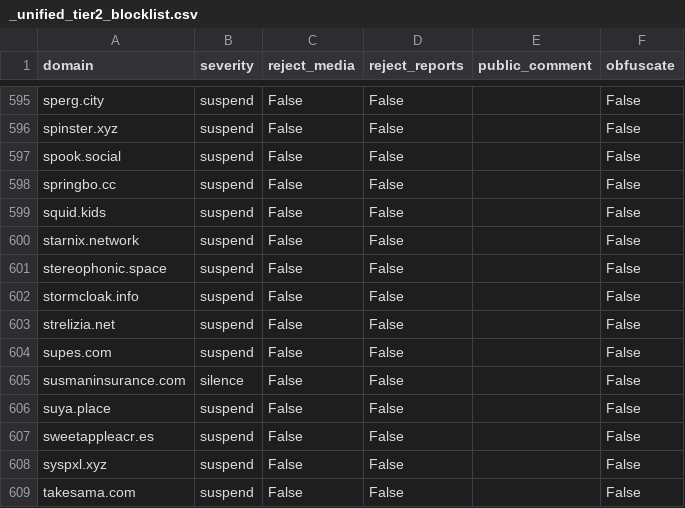
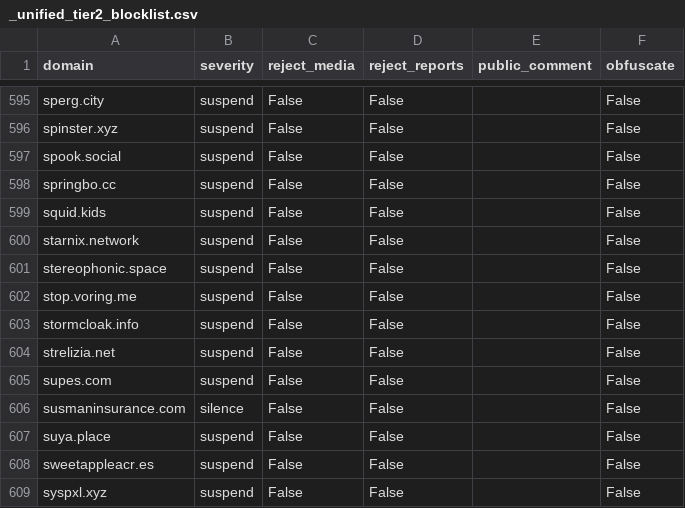
Before and after one commit to sgrigson/oliphant, a CSV file: blocklists/_unified_tier2_blocklist.csv, drawn as a sheet; only a part is shown, gaps mark what is left out; the shorter side is filled out with more unchanged rows.

```diff
--- a/blocklists/_unified_tier2_blocklist.csv
+++ b/blocklists/_unified_tier2_blocklist.csv
@@ -601,2 +601,3 @@ starnix.network,suspend,False,False,,False
 stereophonic.space,suspend,False,False,,False
+stop.voring.me,suspend,False,False,,False
 stormcloak.info,suspend,False,False,,False
```
Also changed, not shown: blocklists/_unified_tier3_blocklist.csv, 1 other file.
